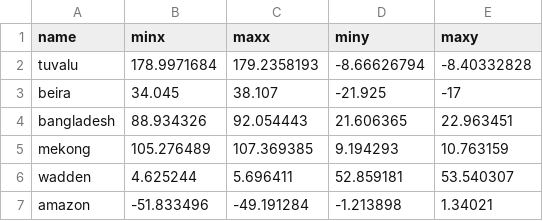
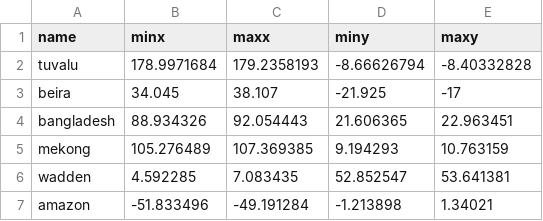
Before and after one commit to openearth/bathyDEM, a CSV file: use-cases/bbox.csv, drawn as a sheet.

```diff
--- a/use-cases/bbox.csv
+++ b/use-cases/bbox.csv
@@ -5,3 +5,3 @@ bangladesh,88.934326,92.054443,21.606365,22.963451
 mekong,105.276489,107.369385,9.194293,10.763159
-wadden,4.625244,5.696411,52.859181,53.540307
+wadden,4.592285,7.083435,52.852547,53.641381
 amazon,-51.833496,-49.191284,-1.213898,1.34021
```
Also changed, not shown: 4 other files.
